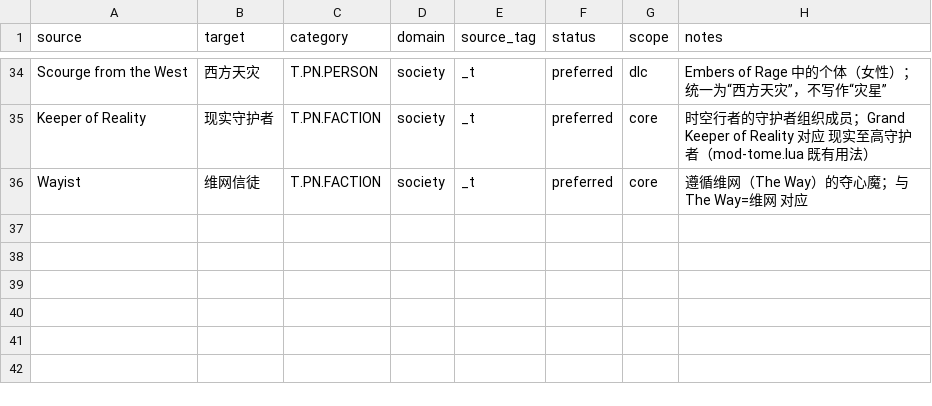
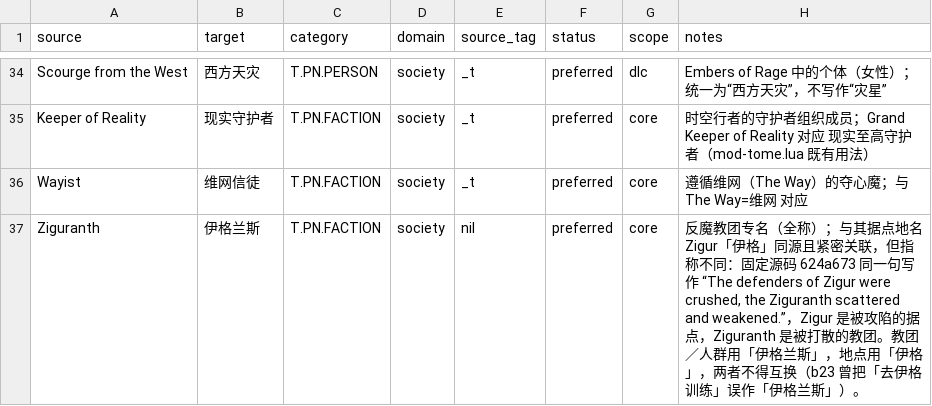
Before and after one commit to yutio8888/tome4-chinese-translation, a TSV file: terminology/society.tsv, drawn as a sheet; only a part is shown, gaps mark what is left out.

```diff
--- a/terminology/society.tsv
+++ b/terminology/society.tsv
@@ -36 +36,2 @@ Keeper of Reality	现实守护者	T.PN.FACTION	society	_t	preferred	core	时空
 Wayist	维网信徒	T.PN.FACTION	society	_t	preferred	core	遵循维网（The Way）的夺心魔；与 The Way=维网 对应
+Ziguranth	伊格兰斯	T.PN.FACTION	society	nil	preferred	core	反魔教团专名（全称）；与其据点地名 Zigur「伊格」同源且紧密关联，但指称不同：固定源码 624a673 同一句写作 “The defenders of Zigur were crushed, the Ziguranth scattered and weakened.”，Zigur 是被攻陷的据点，Ziguranth 是被打散的教团。教团／人群用「伊格兰斯」，地点用「伊格」，两者不得互换（b23 曾把「去伊格训练」误作「伊格兰斯」）。
```
Also changed, not shown: terminology/places.tsv, 1 other file.
